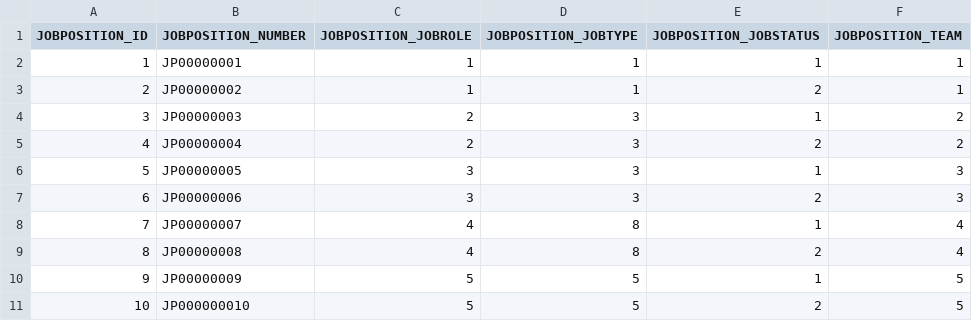
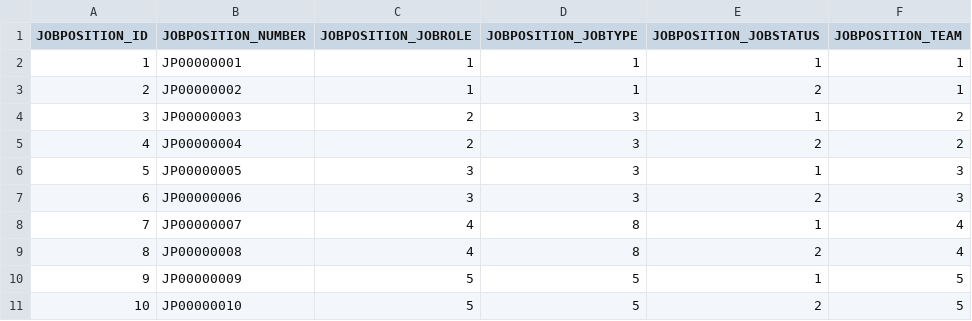
Before and after one commit to codbex/codbex-hera-data-sample, a CSV file: codbex-hera-data-sample/job-positions.csv, drawn as a sheet.

```diff
--- a/codbex-hera-data-sample/job-positions.csv
+++ b/codbex-hera-data-sample/job-positions.csv
@@ -10,2 +10,2 @@ JOBPOSITION_ID,JOBPOSITION_NUMBER,JOBPOSITION_JOBROLE,JOBPOSITION_JOBTYPE,JOBPOS
 9,JP00000009,5,5,1,5
-10,JP000000010,5,5,2,5
+10,JP00000010,5,5,2,5
```
Also changed, not shown: codbex-hera-data-sample/employee-contracts.csv.
